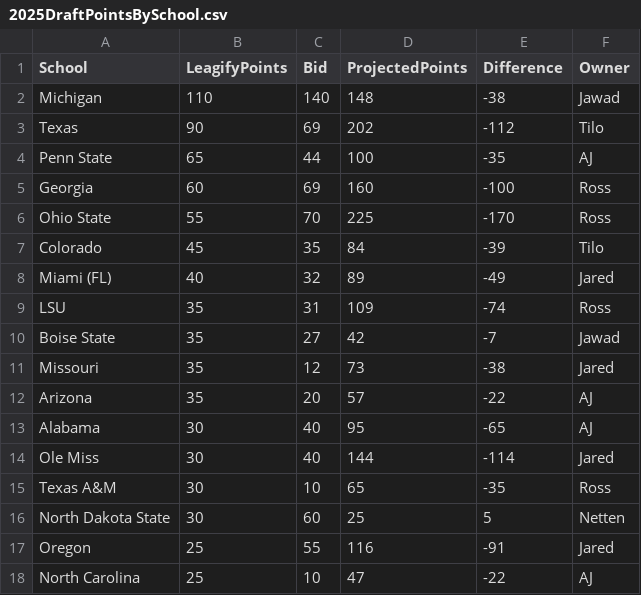
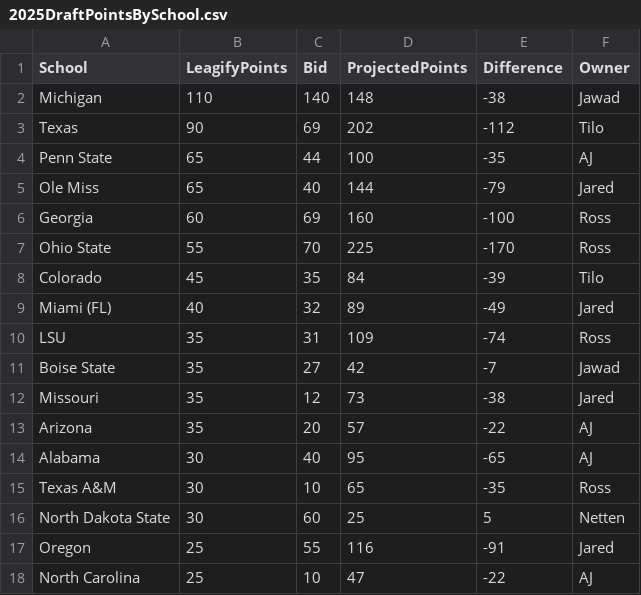
Before and after one commit to zo0o0ot/draft-scorer-nfl, a CSV file: leagify-result-stats/2025/2025DraftPointsBySchool.csv, drawn as a sheet.

Commit message:
Pick 25. Trade! Jared moves up!

```diff
--- a/leagify-result-stats/2025/2025DraftPointsBySchool.csv
+++ b/leagify-result-stats/2025/2025DraftPointsBySchool.csv
@@ -4,2 +4,3 @@ Texas,90,69,202,-112,Tilo
 Penn State,65,44,100,-35,AJ
+Ole Miss,65,40,144,-79,Jared
 Georgia,60,69,160,-100,Ross
@@ -13,3 +14,2 @@ Arizona,35,20,57,-22,AJ
 Alabama,30,40,95,-65,AJ
-Ole Miss,30,40,144,-114,Jared
 Texas A&M,30,10,65,-35,Ross
```
Also changed, not shown: leagify-result-stats/2025/2025LeagifySchoolStats.csv, 3 other files.
